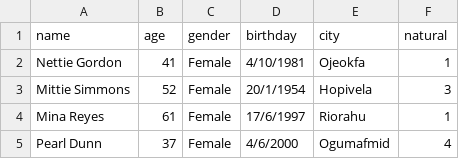
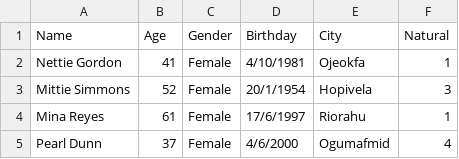
Before and after one commit to Greedquest/VBA-Toolbox, a CSV file: DataStructures/SynchronisedList/ExampleData.csv, drawn as a sheet; only a part is shown; removed rows and columns are numbered as before the commit, all else as after; the diff names each change by its address in the sheet, - before the commit and + after, or states it on an @@ line.

Commit message:
Capitalisation

```diff
--- a/DataStructures/SynchronisedList/ExampleData.csv
+++ b/DataStructures/SynchronisedList/ExampleData.csv
-row 1: name | age | gender | birthday | city | natural
+row 1: Name | Age | Gender | Birthday | City | Natural
```
